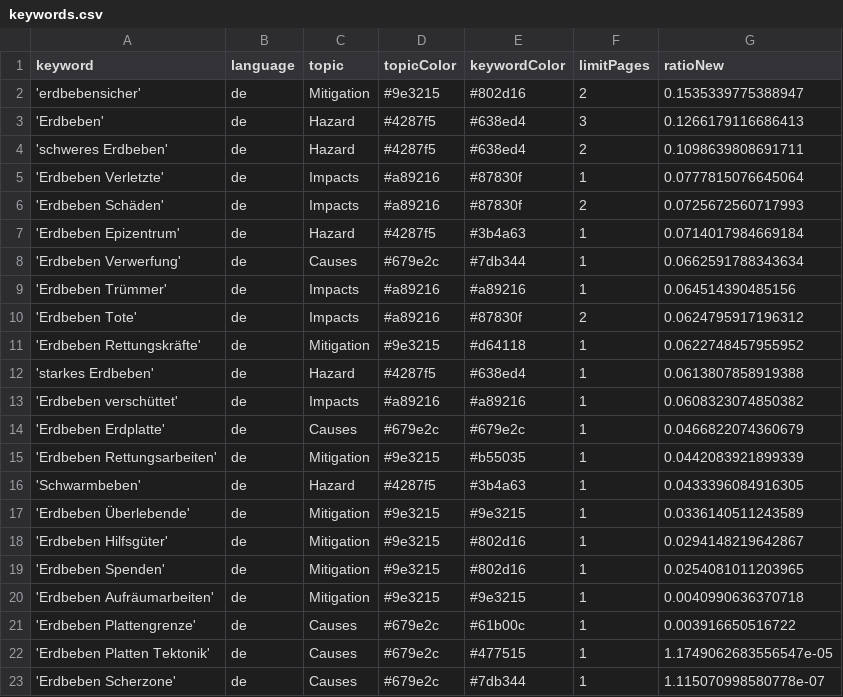
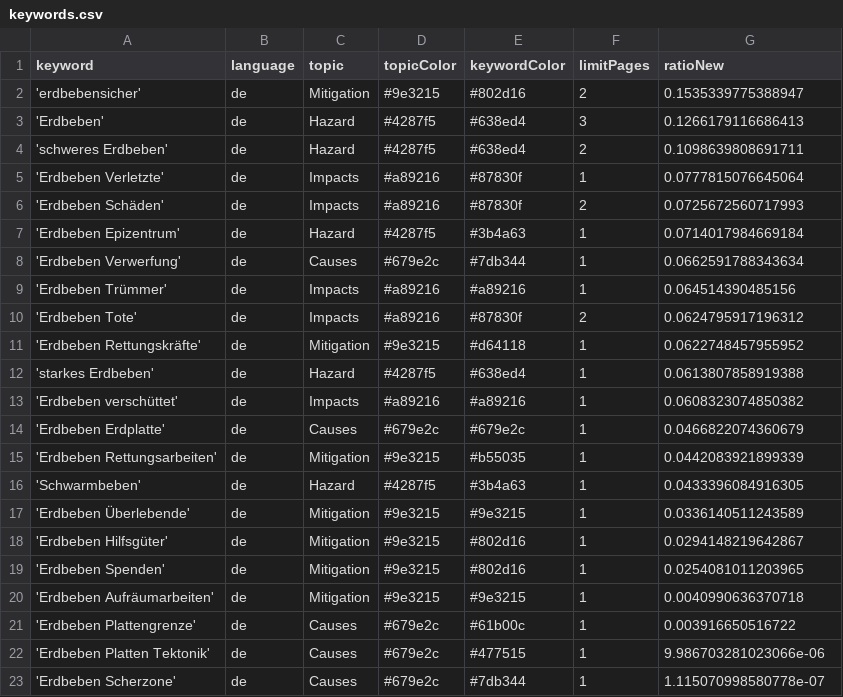
Before and after one commit to marcol95-news/earthquakeiscoming, a CSV file: keywords.csv, drawn as a sheet.

Commit message:
Commit from GitHub Actions (harvest:0.0)

```diff
--- a/keywords.csv
+++ b/keywords.csv
@@ -21,3 +21,3 @@ keyword,language,topic,topicColor,keywordColor,limitPages,ratioNew
 'Erdbeben Plattengrenze',de,Causes,#679e2c,#61b00c,1,0.003916650516722
-'Erdbeben Platten Tektonik',de,Causes,#679e2c,#477515,1,1.1749062683556547e-05
+'Erdbeben Platten Tektonik',de,Causes,#679e2c,#477515,1,9.986703281023066e-06
 'Erdbeben Scherzone',de,Causes,#679e2c,#7db344,1,1.115070998580778e-07
```
